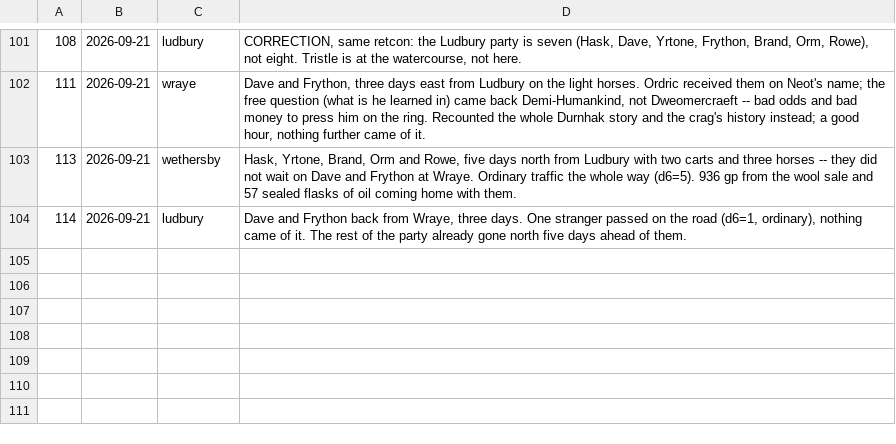
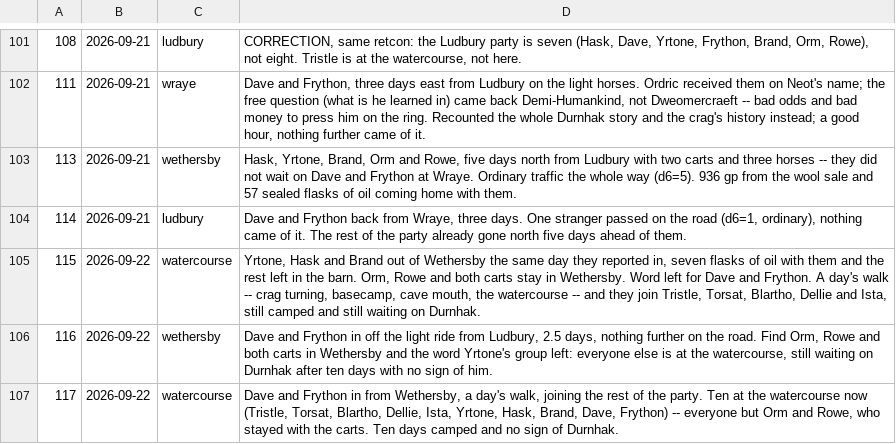
Before and after one commit to dllahr/claude_playing_advanced_dungeons_and_dragons_1st_edition, a TSV file: campaign/days.tsv, drawn as a sheet; only a part is shown, gaps mark what is left out; the diff names each change by its address in the sheet, - before the commit and + after, or states it on an @@ line.

```diff
--- a/campaign/days.tsv
+++ b/campaign/days.tsv
+row 105: 115 | 2026-09-22 | watercourse | Yrtone, Hask and Brand out of Wethersby the same day they reported in, seven flasks of oil with them and the rest left in the barn. Orm, Rowe and both carts stay in Wethersby. Word left for Dave and Frython. A day's walk -- crag turning, basecamp, cave mouth, the watercourse -- and they join Tristle, Torsat, Blartho, Dellie and Ista, still camped and still waiting on Durnhak.
+row 106: 116 | 2026-09-22 | wethersby | Dave and Frython in off the light ride from Ludbury, 2.5 days, nothing further on the road. Find Orm, Rowe and both carts in Wethersby and the word Yrtone's group left: everyone else is at the watercourse, still waiting on Durnhak after ten days with no sign of him.
+row 107: 117 | 2026-09-22 | watercourse | Dave and Frython in from Wethersby, a day's walk, joining the rest of the party. Ten at the watercourse now (Tristle, Torsat, Blartho, Dellie, Ista, Yrtone, Hask, Brand, Dave, Frython) -- everyone but Orm and Rowe, who stayed with the carts. Ten days camped and no sign of Durnhak.
```
Also changed, not shown: campaign/availability.tsv, campaign/rolls.tsv.
